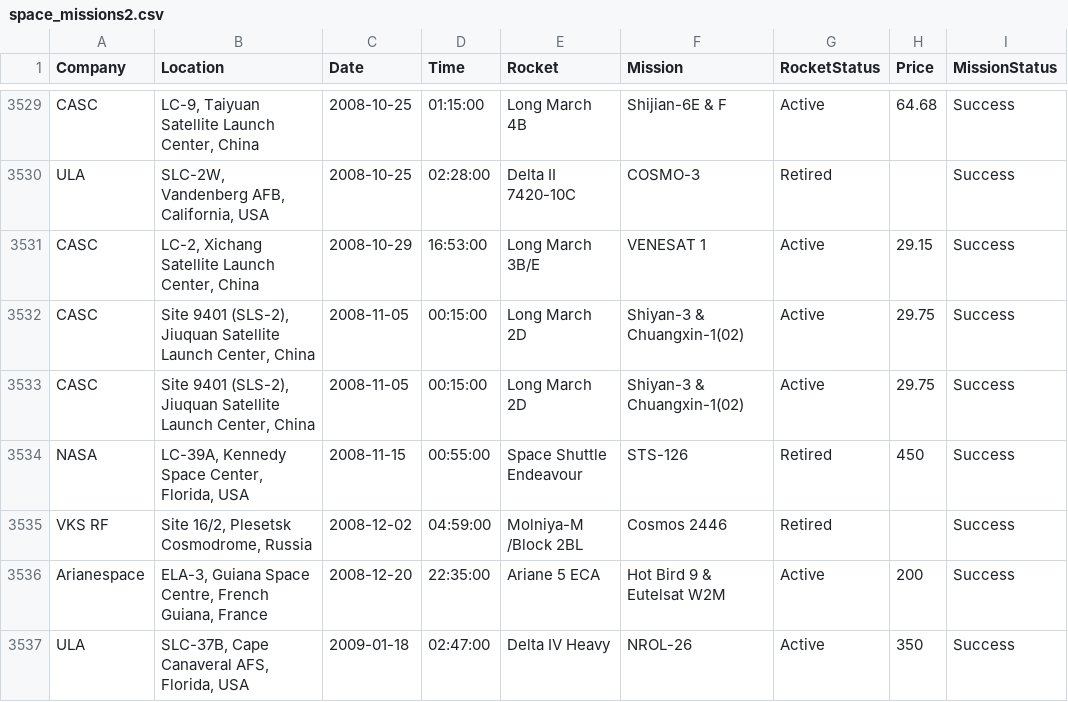
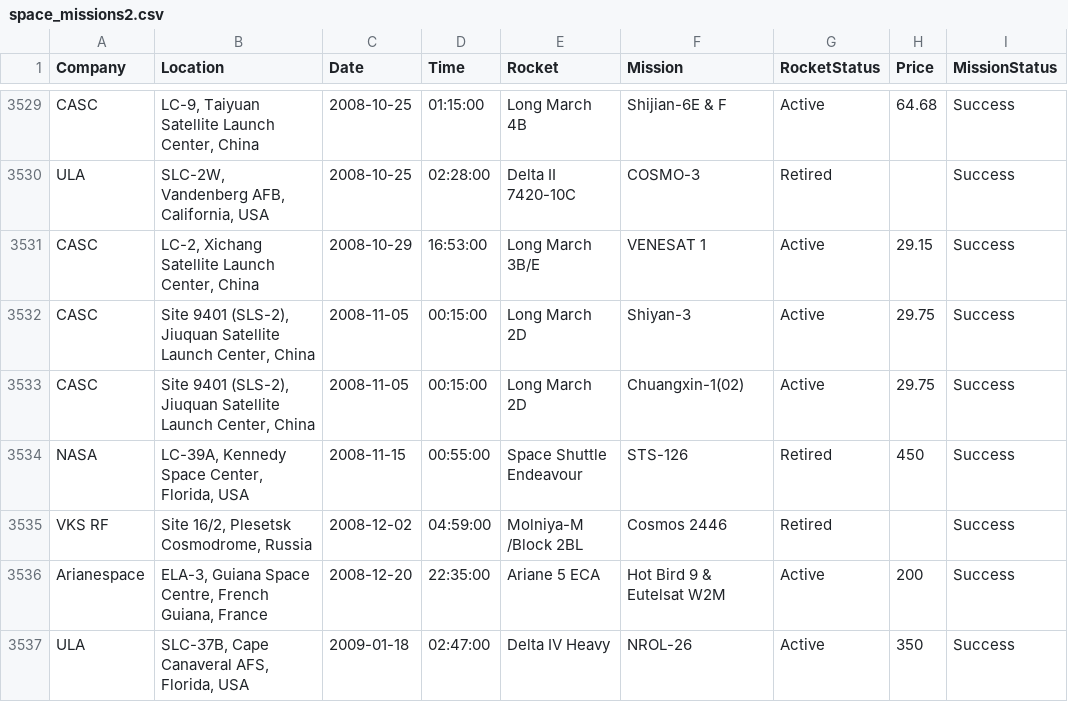
Before and after one commit to JamesVpog/403-sql-project, a CSV file: data/space_missions2.csv, drawn as a sheet; only a part is shown, gaps mark what is left out.

```diff
--- a/data/space_missions2.csv
+++ b/data/space_missions2.csv
@@ -3531,4 +3531,4 @@ ULA,"SLC-2W, Vandenberg AFB, California, USA",2008-10-25,02:28:00,Delta II 7420-
 CASC,"LC-2, Xichang Satellite Launch Center, China",2008-10-29,16:53:00,Long March 3B/E,VENESAT 1,Active,29.15,Success
-CASC,"Site 9401 (SLS-2), Jiuquan Satellite Launch Center, China",2008-11-05,00:15:00,Long March 2D,Shiyan-3 & Chuangxin-1(02),Active,29.75,Success
-CASC,"Site 9401 (SLS-2), Jiuquan Satellite Launch Center, China",2008-11-05,00:15:00,Long March 2D,Shiyan-3 & Chuangxin-1(02),Active,29.75,Success
+CASC,"Site 9401 (SLS-2), Jiuquan Satellite Launch Center, China",2008-11-05,00:15:00,Long March 2D,Shiyan-3,Active,29.75,Success
+CASC,"Site 9401 (SLS-2), Jiuquan Satellite Launch Center, China",2008-11-05,00:15:00,Long March 2D,Chuangxin-1(02),Active,29.75,Success
 NASA,"LC-39A, Kennedy Space Center, Florida, USA",2008-11-15,00:55:00,Space Shuttle Endeavour,STS-126,Retired,450,Success
```
Also changed, not shown: 1 other file.
